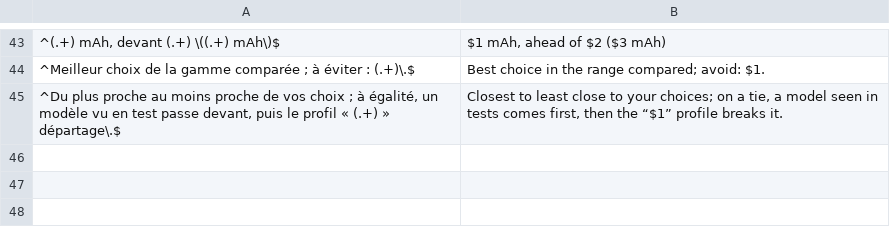
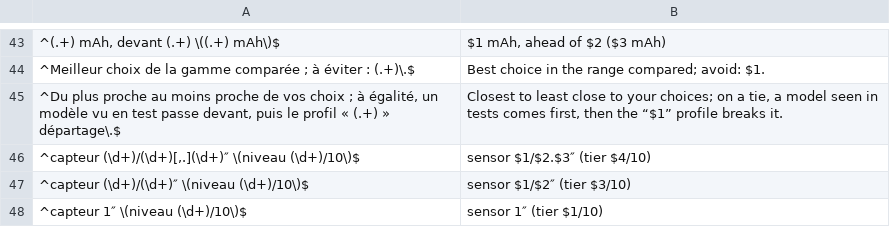
Before and after one commit to 7fj5mfzkmz-max/guide-achat-new, a TSV file: tools/i18n/motifs.en.tsv, drawn as a sheet; only a part is shown, gaps mark what is left out.

```diff
--- a/tools/i18n/motifs.en.tsv
+++ b/tools/i18n/motifs.en.tsv
@@ -45 +45,4 @@
 ^Du plus proche au moins proche de vos choix ; à égalité, un modèle vu en test passe devant, puis le profil « (.+) » départage\.$	Closest to least close to your choices; on a tie, a model seen in tests comes first, then the “$1” profile breaks it.
+^capteur (\d+)/(\d+)[,.](\d+)″ \(niveau (\d+)/10\)$	sensor $1/$2.$3″ (tier $4/10)
+^capteur (\d+)/(\d+)″ \(niveau (\d+)/10\)$	sensor $1/$2″ (tier $3/10)
+^capteur 1″ \(niveau (\d+)/10\)$	sensor 1″ (tier $1/10)
```
Also changed, not shown: tools/i18n/extra.en.tsv, tools/i18n/extra.es.tsv, 20 other files.
